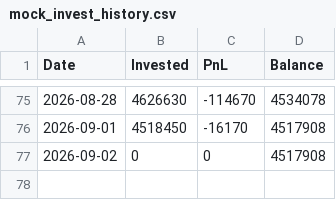
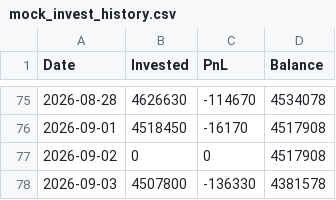
Before and after one commit to bong93/ai_stock_advisor_master, a CSV file: mock_invest_history.csv, drawn as a sheet; only a part is shown, gaps mark what is left out; the diff names each change by its address in the sheet, - before the commit and + after, or states it on an @@ line.

```diff
--- a/mock_invest_history.csv
+++ b/mock_invest_history.csv
+row 78: 2026-09-03 | 4507800 | -136330 | 4381578
```
